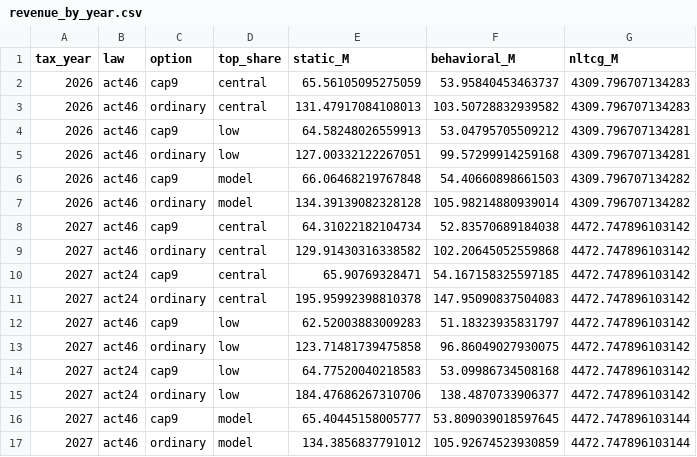
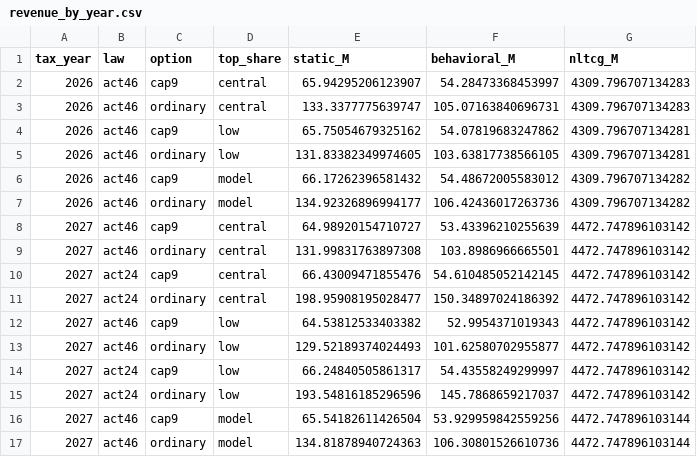
Before and after one commit to Hawaii-Appleseed/Census-Forecaster, a CSV file: site/data/capital-gains/revenue_by_year.csv, drawn as a sheet; only a part is shown; the diff covers the shown part only.

```diff
--- a/site/data/capital-gains/revenue_by_year.csv
+++ b/site/data/capital-gains/revenue_by_year.csv
@@ -1,17 +1,17 @@
 tax_year,law,option,top_share,static_M,behavioral_M,nltcg_M
-2026,act46,cap9,central,65.56105095275059,53.95840453463737,4309.796707134283
-2026,act46,ordinary,central,131.47917084108013,103.50728832939582,4309.796707134283
-2026,act46,cap9,low,64.58248026559913,53.04795705509212,4309.796707134281
-2026,act46,ordinary,low,127.00332122267051,99.57299914259168,4309.796707134281
-2026,act46,cap9,model,66.06468219767848,54.40660898661503,4309.796707134282
-2026,act46,ordinary,model,134.39139082328128,105.98214880939014,4309.796707134282
-2027,act46,cap9,central,64.31022182104734,52.83570689184038,4472.747896103142
-2027,act46,ordinary,central,129.91430316338582,102.20645052559868,4472.747896103142
-2027,act24,cap9,central,65.90769328471,54.167158325597185,4472.747896103142
-2027,act24,ordinary,central,195.95992398810378,147.95090837504083,4472.747896103142
-2027,act46,cap9,low,62.52003883009283,51.18323935831797,4472.747896103142
-2027,act46,ordinary,low,123.71481739475858,96.86049027930075,4472.747896103142
-2027,act24,cap9,low,64.77520040218583,53.09986734508168,4472.747896103142
-2027,act24,ordinary,low,184.47686267310706,138.4870733906377,4472.747896103142
-2027,act46,cap9,model,65.40445158005777,53.809039018597645,4472.747896103144
-2027,act46,ordinary,model,134.3856837791012,105.92674523930859,4472.747896103144
+2026,act46,cap9,central,65.94295206123907,54.28473368453997,4309.796707134283
+2026,act46,ordinary,central,133.3377775639747,105.07163840696731,4309.796707134283
+2026,act46,cap9,low,65.75054679325162,54.07819683247862,4309.796707134281
+2026,act46,ordinary,low,131.83382349974605,103.63817738566105,4309.796707134281
+2026,act46,cap9,model,66.17262396581432,54.48672005583012,4309.796707134282
+2026,act46,ordinary,model,134.92326896994177,106.42436017263736,4309.796707134282
+2027,act46,cap9,central,64.98920154710727,53.43396210255639,4472.747896103142
+2027,act46,ordinary,central,131.99831763897308,103.8986966665501,4472.747896103142
+2027,act24,cap9,central,66.43009471855476,54.610485052142145,4472.747896103142
+2027,act24,ordinary,central,198.95908195028477,150.34897024186392,4472.747896103142
+2027,act46,cap9,low,64.53812533403382,52.9954371019343,4472.747896103142
+2027,act46,ordinary,low,129.52189374024493,101.62580702955877,4472.747896103142
+2027,act24,cap9,low,66.24840505861317,54.43558249299997,4472.747896103142
+2027,act24,ordinary,low,193.54816185296596,145.7868659217037,4472.747896103142
+2027,act46,cap9,model,65.54182611426504,53.929959842559256,4472.747896103144
+2027,act46,ordinary,model,134.81878940724363,106.30801526610736,4472.747896103144
```
Also changed, not shown: 100 edited cells elsewhere in this file, site/data/act-24/distribution_income_class.csv, site/data/act-24/distribution_quintile.csv, 22 other files.
